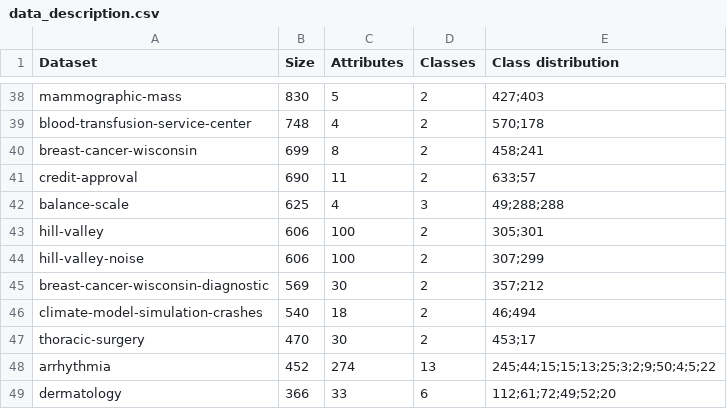
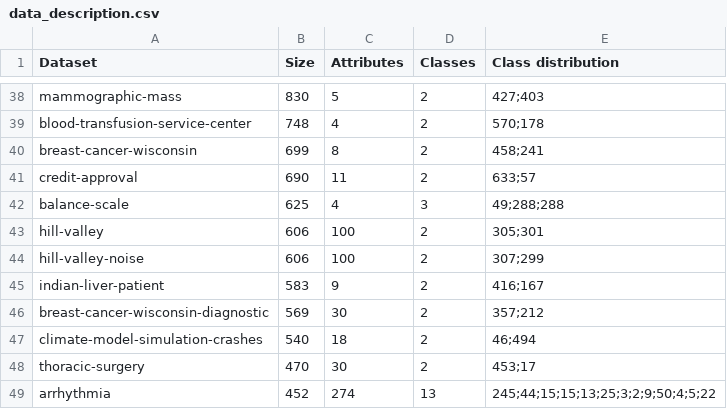
Before and after one commit to cperales/uci-download-process, a CSV file: description/data_description.csv, drawn as a sheet; only a part is shown, gaps mark what is left out; the shorter side is filled out with more unchanged rows.

```diff
--- a/description/data_description.csv
+++ b/description/data_description.csv
@@ -44,2 +44,3 @@ hill-valley,606,100,2,305;301
 hill-valley-noise,606,100,2,307;299
+indian-liver-patient,583,9,2,416;167
 breast-cancer-wisconsin-diagnostic,569,30,2,357;212
```
Also changed, not shown: 1 other file.
